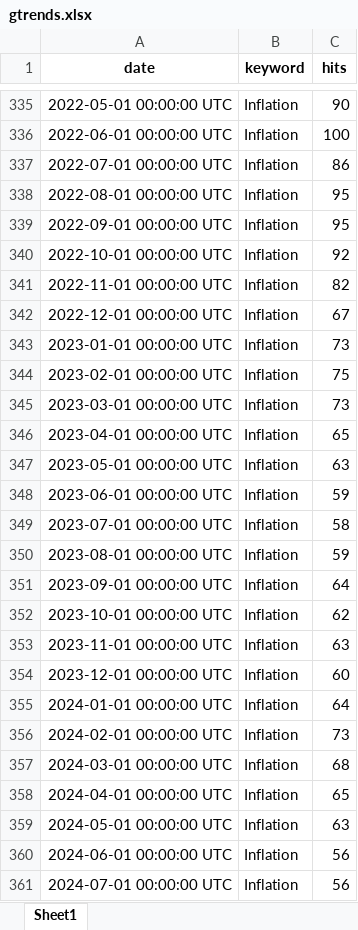
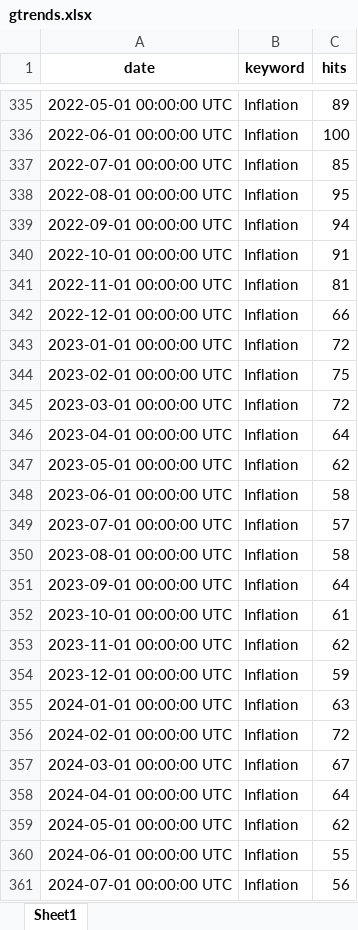
Before and after one commit to Utartizan/Volatility-Index-Analysis-with-Google-Trends, an Excel workbook: gtrends.xlsx, sheet Sheet1, drawn as a sheet; only a part is shown, gaps mark what is left out; values as stored, in another font and other column widths than the file's, no borders; the diff covers the shown part only; the diff names each change by its address in the sheet, - before the commit and + after, or states it on an @@ line.

```diff
--- a/gtrends.xlsx (sheet Sheet1)
+++ b/gtrends.xlsx (sheet Sheet1)
-C335 (hits): 90
+C335 (hits): 89
-C337 (hits): 86
+C337 (hits): 85
-C339 (hits): 95
+C339 (hits): 94
-C340 (hits): 92
+C340 (hits): 91
-C341 (hits): 82
+C341 (hits): 81
-C342 (hits): 67
+C342 (hits): 66
-C343 (hits): 73
+C343 (hits): 72
-C345 (hits): 73
+C345 (hits): 72
-C346 (hits): 65
+C346 (hits): 64
-C347 (hits): 63
+C347 (hits): 62
-C348 (hits): 59
+C348 (hits): 58
-C349 (hits): 58
+C349 (hits): 57
-C350 (hits): 59
+C350 (hits): 58
-C352 (hits): 62
+C352 (hits): 61
-C353 (hits): 63
+C353 (hits): 62
-C354 (hits): 60
+C354 (hits): 59
-C355 (hits): 64
+C355 (hits): 63
-C356 (hits): 73
+C356 (hits): 72
-C357 (hits): 68
+C357 (hits): 67
-C358 (hits): 65
+C358 (hits): 64
-C359 (hits): 63
+C359 (hits): 62
-C360 (hits): 56
+C360 (hits): 55
```
Also changed, not shown: 93 edited cells elsewhere in this sheet, 1 other file.
